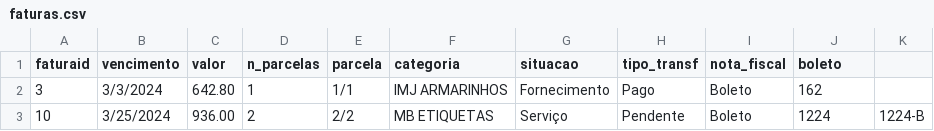
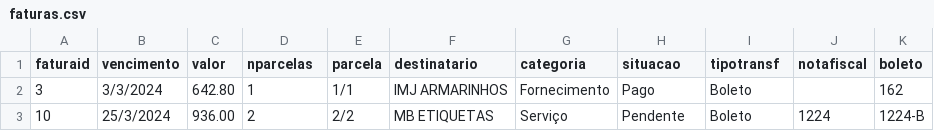
Before and after one commit to Hakeera/vis_contas, a CSV file: data/csv/faturas.csv, drawn as a sheet.

Commit message:
GET /LoadTable: Service e Render.

```diff
--- a/data/csv/faturas.csv
+++ b/data/csv/faturas.csv
@@ -1,3 +1,3 @@
-faturaid,vencimento,valor,n_parcelas,parcela,categoria,situacao,tipo_transf,nota_fiscal,boleto
-3,3/3/2024,642.80,1,1/1,IMJ ARMARINHOS,Fornecimento,Pago,Boleto,162
-10,3/25/2024,936.00,2,2/2,MB ETIQUETAS,Serviço,Pendente,Boleto,1224,1224-B
+faturaid,vencimento,valor,nparcelas,parcela,destinatario,categoria,situacao,tipotransf,notafiscal,boleto
+3,3/3/2024,642.80,1,1/1,IMJ ARMARINHOS,Fornecimento,Pago,Boleto,,162
+10,25/3/2024,936.00,2,2/2,MB ETIQUETAS,Serviço,Pendente,Boleto,1224,1224-B
```
Also changed, not shown: 16 other files.
